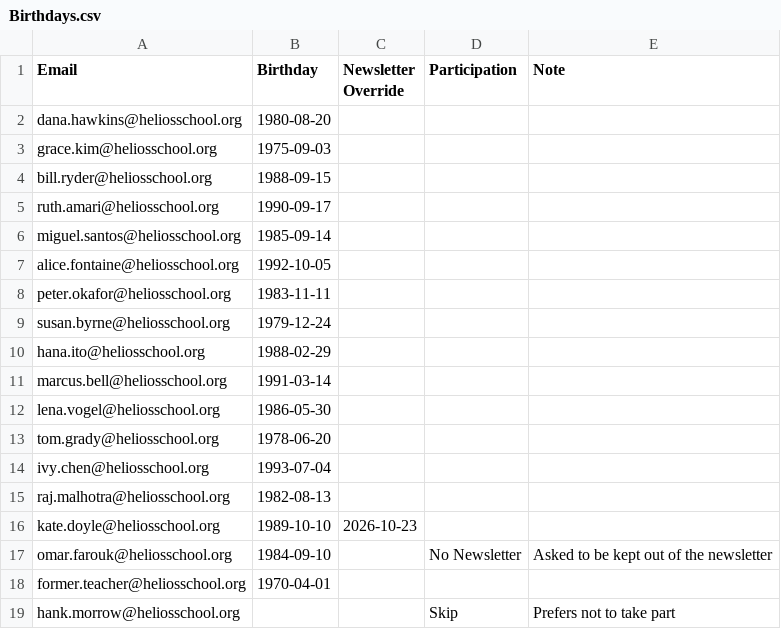
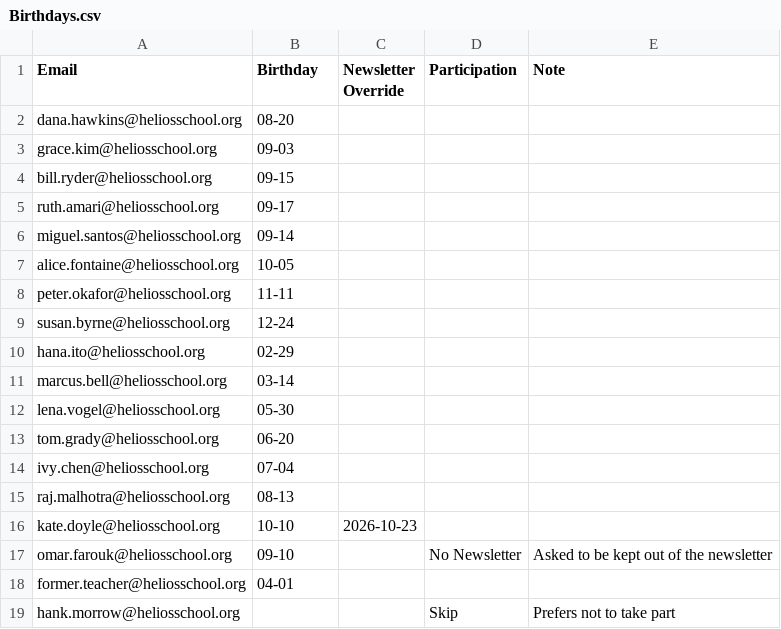
Before and after one commit to heliosian/heliosian, a CSV file: sampledata/birthdays/Birthdays.csv, drawn as a sheet.

Commit message:
Staff Birthdays keeps a birthday as a month and day alone, 08-20 like Year Start: checkMonthDay refuses a Birthday cell with a year on it at load and at every write, Year.Occurrence takes a month and day, the model sends the browser the month and day and nothing more, the edit form is a month select and a day select in place of the date input, the sample Birthdays tab and the production sheet's column carry the same form, and the docs say no year of birth is kept anywhere; the finding birthday-model-sends-birth-years is fixed, and the join question drawn only in the browser it also noted is its own finding, birthday-join-question-only-in-browser, at low

```diff
--- a/sampledata/birthdays/Birthdays.csv
+++ b/sampledata/birthdays/Birthdays.csv
@@ -1,19 +1,19 @@
 Email,Birthday,Newsletter Override,Participation,Note
-dana.hawkins@heliosschool.org,1980-08-20,,,
-grace.kim@heliosschool.org,1975-09-03,,,
-bill.ryder@heliosschool.org,1988-09-15,,,
-ruth.amari@heliosschool.org,1990-09-17,,,
-miguel.santos@heliosschool.org,1985-09-14,,,
-alice.fontaine@heliosschool.org,1992-10-05,,,
-peter.okafor@heliosschool.org,1983-11-11,,,
-susan.byrne@heliosschool.org,1979-12-24,,,
-hana.ito@heliosschool.org,1988-02-29,,,
-marcus.bell@heliosschool.org,1991-03-14,,,
-lena.vogel@heliosschool.org,1986-05-30,,,
-tom.grady@heliosschool.org,1978-06-20,,,
-ivy.chen@heliosschool.org,1993-07-04,,,
-raj.malhotra@heliosschool.org,1982-08-13,,,
-kate.doyle@heliosschool.org,1989-10-10,2026-10-23,,
-omar.farouk@heliosschool.org,1984-09-10,,No Newsletter,Asked to be kept out of the newsletter
-former.teacher@heliosschool.org,1970-04-01,,,
+dana.hawkins@heliosschool.org,08-20,,,
+grace.kim@heliosschool.org,09-03,,,
+bill.ryder@heliosschool.org,09-15,,,
+ruth.amari@heliosschool.org,09-17,,,
+miguel.santos@heliosschool.org,09-14,,,
+alice.fontaine@heliosschool.org,10-05,,,
+peter.okafor@heliosschool.org,11-11,,,
+susan.byrne@heliosschool.org,12-24,,,
+hana.ito@heliosschool.org,02-29,,,
+marcus.bell@heliosschool.org,03-14,,,
+lena.vogel@heliosschool.org,05-30,,,
+tom.grady@heliosschool.org,06-20,,,
+ivy.chen@heliosschool.org,07-04,,,
+raj.malhotra@heliosschool.org,08-13,,,
+kate.doyle@heliosschool.org,10-10,2026-10-23,,
+omar.farouk@heliosschool.org,09-10,,No Newsletter,Asked to be kept out of the newsletter
+former.teacher@heliosschool.org,04-01,,,
 hank.morrow@heliosschool.org,,,Skip,Prefers not to take part
```
Also changed, not shown: 10 other files.
